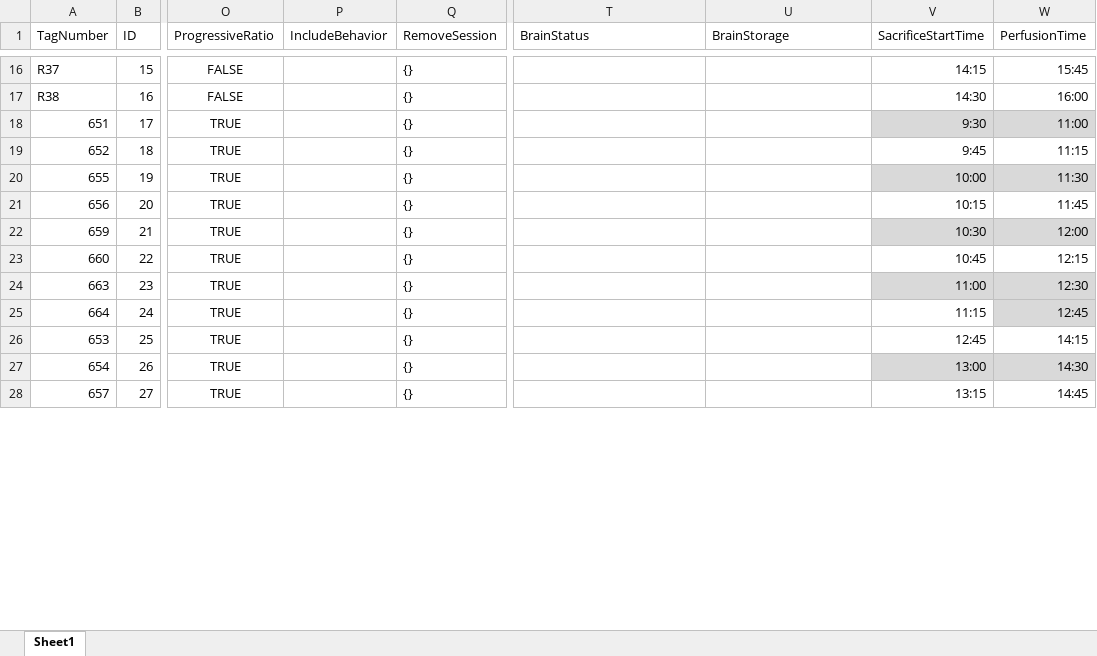
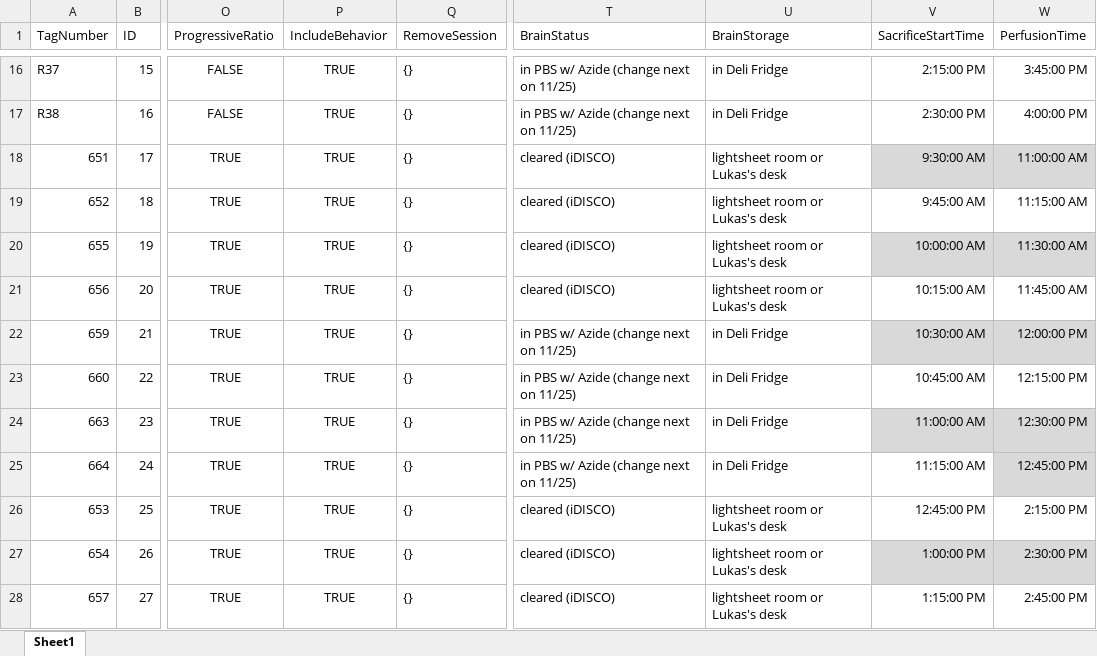
Before and after one commit to schleuf/CoffeyBehavior_MouseEdition, an Excel workbook: Subject Key.xlsx, sheet Sheet1, drawn as a sheet; only a part is shown, gaps mark what is left out; values as stored, in another font and other column widths than the file's, no borders; table styles not drawn; the diff covers the shown part only; the diff names each change by its address in the sheet, - before the commit and + after, or states it on an @@ line.

```diff
--- a/Subject Key.xlsx (sheet Sheet1)
+++ b/Subject Key.xlsx (sheet Sheet1)
-P16:P28 (IncludeBehavior): (empty)
+P16:P28 (IncludeBehavior): TRUE
-T16:T17 (BrainStatus): (empty)
+T16:T17 (BrainStatus): in PBS w/ Azide (change next on 11/25)
-U16:U17 (BrainStorage): (empty)
+U16:U17 (BrainStorage): in Deli Fridge
-V16 (SacrificeStartTime): 14:15
+V16 (SacrificeStartTime): 2:15:00 PM
-W16 (PerfusionTime): 15:45
+W16 (PerfusionTime): 3:45:00 PM
-V17 (SacrificeStartTime): 14:30
+V17 (SacrificeStartTime): 2:30:00 PM
-W17 (PerfusionTime): 16:00
+W17 (PerfusionTime): 4:00:00 PM
-T18:T21 (BrainStatus): (empty)
+T18:T21 (BrainStatus): cleared (iDISCO)
-U18:U21 (BrainStorage): (empty)
+U18:U21 (BrainStorage): lightsheet room or Lukas's desk
-V18 (SacrificeStartTime): 9:30
+V18 (SacrificeStartTime): 9:30:00 AM
-W18 (PerfusionTime): 11:00
+W18 (PerfusionTime): 11:00:00 AM
-V19 (SacrificeStartTime): 9:45
+V19 (SacrificeStartTime): 9:45:00 AM
-W19 (PerfusionTime): 11:15
+W19 (PerfusionTime): 11:15:00 AM
-V20 (SacrificeStartTime): 10:00
+V20 (SacrificeStartTime): 10:00:00 AM
-W20 (PerfusionTime): 11:30
+W20 (PerfusionTime): 11:30:00 AM
-V21 (SacrificeStartTime): 10:15
+V21 (SacrificeStartTime): 10:15:00 AM
-W21 (PerfusionTime): 11:45
+W21 (PerfusionTime): 11:45:00 AM
-T22:T25 (BrainStatus): (empty)
+T22:T25 (BrainStatus): in PBS w/ Azide (change next on 11/25)
-U22:U25 (BrainStorage): (empty)
+U22:U25 (BrainStorage): in Deli Fridge
-V22 (SacrificeStartTime): 10:30
+V22 (SacrificeStartTime): 10:30:00 AM
-W22 (PerfusionTime): 12:00
+W22 (PerfusionTime): 12:00:00 PM
-V23 (SacrificeStartTime): 10:45
+V23 (SacrificeStartTime): 10:45:00 AM
-W23 (PerfusionTime): 12:15
+W23 (PerfusionTime): 12:15:00 PM
-V24 (SacrificeStartTime): 11:00
+V24 (SacrificeStartTime): 11:00:00 AM
-W24 (PerfusionTime): 12:30
+W24 (PerfusionTime): 12:30:00 PM
-V25 (SacrificeStartTime): 11:15
+V25 (SacrificeStartTime): 11:15:00 AM
-W25 (PerfusionTime): 12:45
+W25 (PerfusionTime): 12:45:00 PM
-T26:T28 (BrainStatus): (empty)
+T26:T28 (BrainStatus): cleared (iDISCO)
-U26:U28 (BrainStorage): (empty)
+U26:U28 (BrainStorage): lightsheet room or Lukas's desk
-V26 (SacrificeStartTime): 12:45
+V26 (SacrificeStartTime): 12:45:00 PM
-W26 (PerfusionTime): 14:15
+W26 (PerfusionTime): 2:15:00 PM
-V27 (SacrificeStartTime): 13:00
+V27 (SacrificeStartTime): 1:00:00 PM
-W27 (PerfusionTime): 14:30
+W27 (PerfusionTime): 2:30:00 PM
-V28 (SacrificeStartTime): 13:15
+V28 (SacrificeStartTime): 1:15:00 PM
-W28 (PerfusionTime): 14:45
+W28 (PerfusionTime): 2:45:00 PM
```
Also changed, not shown: 768 edited cells and cell formats elsewhere in this sheet, 1 other file.
